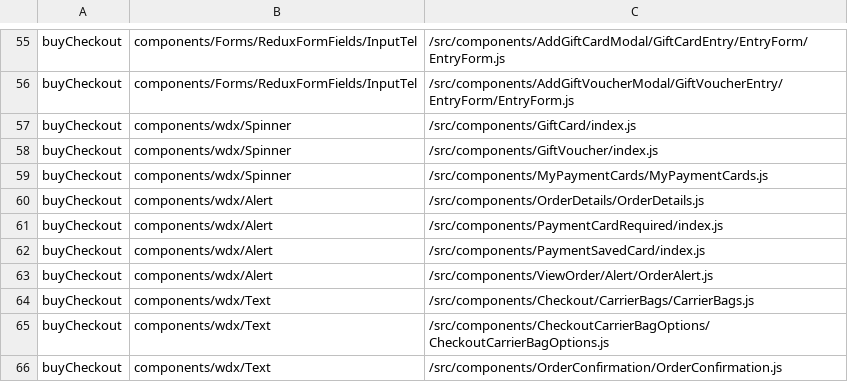
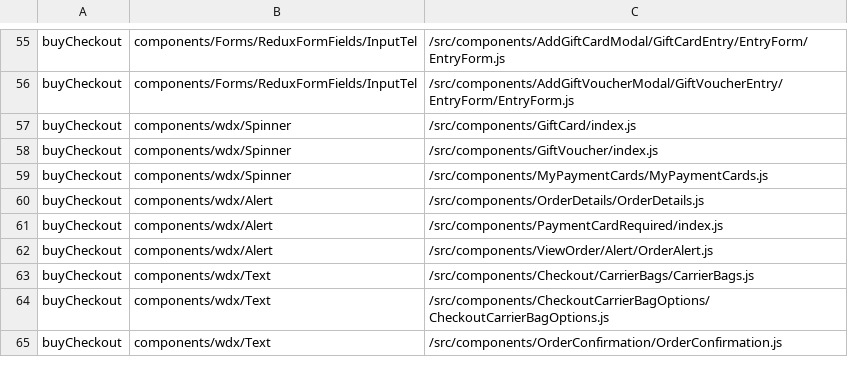
Before and after one commit to poshaughnessy/ingredients-report, a CSV file: output/deprecated-by-team.csv, drawn as a sheet; only a part is shown, gaps mark what is left out.

```diff
--- a/output/deprecated-by-team.csv
+++ b/output/deprecated-by-team.csv
@@ -61,3 +61,2 @@ buyCheckout,components/wdx/Alert,/src/components/OrderDetails/OrderDetails.js
 buyCheckout,components/wdx/Alert,/src/components/PaymentCardRequired/index.js
-buyCheckout,components/wdx/Alert,/src/components/PaymentSavedCard/index.js
 buyCheckout,components/wdx/Alert,/src/components/ViewOrder/Alert/OrderAlert.js
```
Also changed, not shown: output/priority-deprecated-html-elements-by-team.csv, 2 other files.
